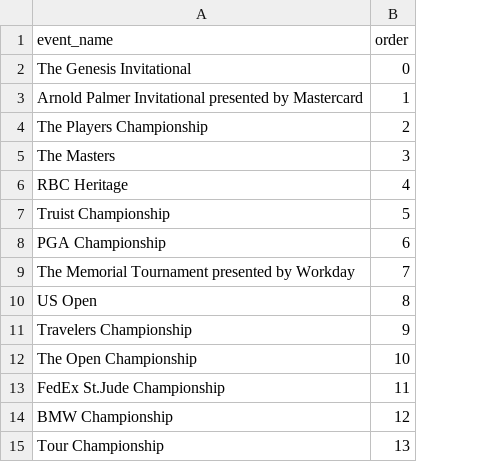
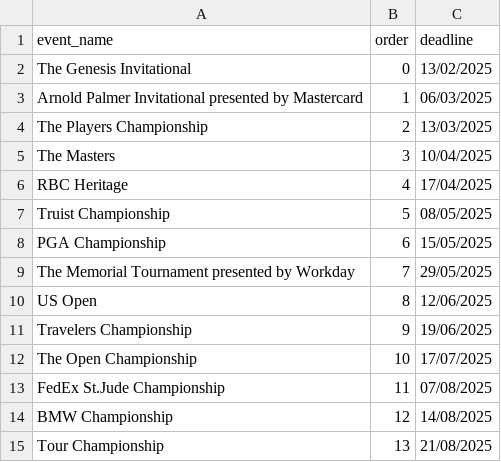
Before and after one commit to kamasi1994/golf_knowledge_game, a CSV file: data/events.csv, drawn as a sheet; the diff names each change by its address in the sheet, - before the commit and + after, or states it on an @@ line.

Commit message:
added deadline process to remove events after this point

```diff
--- a/data/events.csv
+++ b/data/events.csv
+column C (deadline), rows 2-15: 13/02/2025 | 06/03/2025 | 13/03/2025 | 10/04/2025 | 17/04/2025 | 08/05/2025 | 15/05/2025 | 29/05/2025 | 12/06/2025 | 19/06/2025 | 17/07/2025 | 07/08/2025 | 14/08/2025 | 21/08/2025
```
Also changed, not shown: 1 other file.
